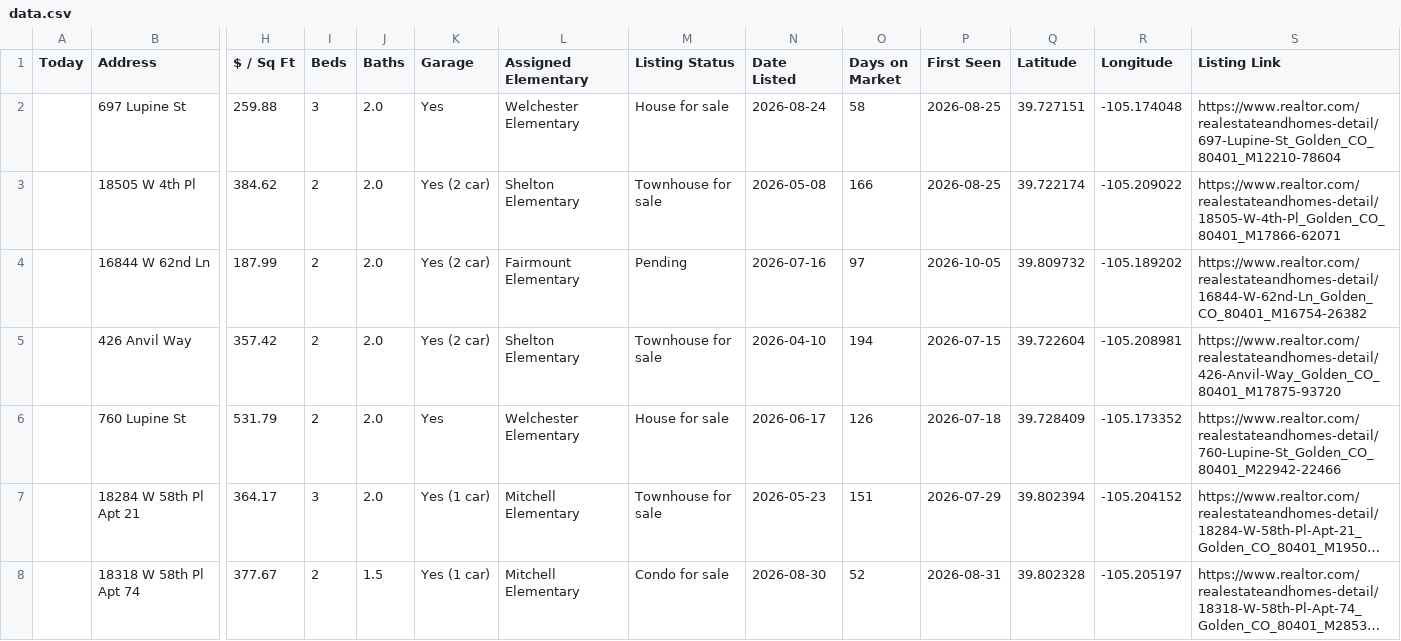
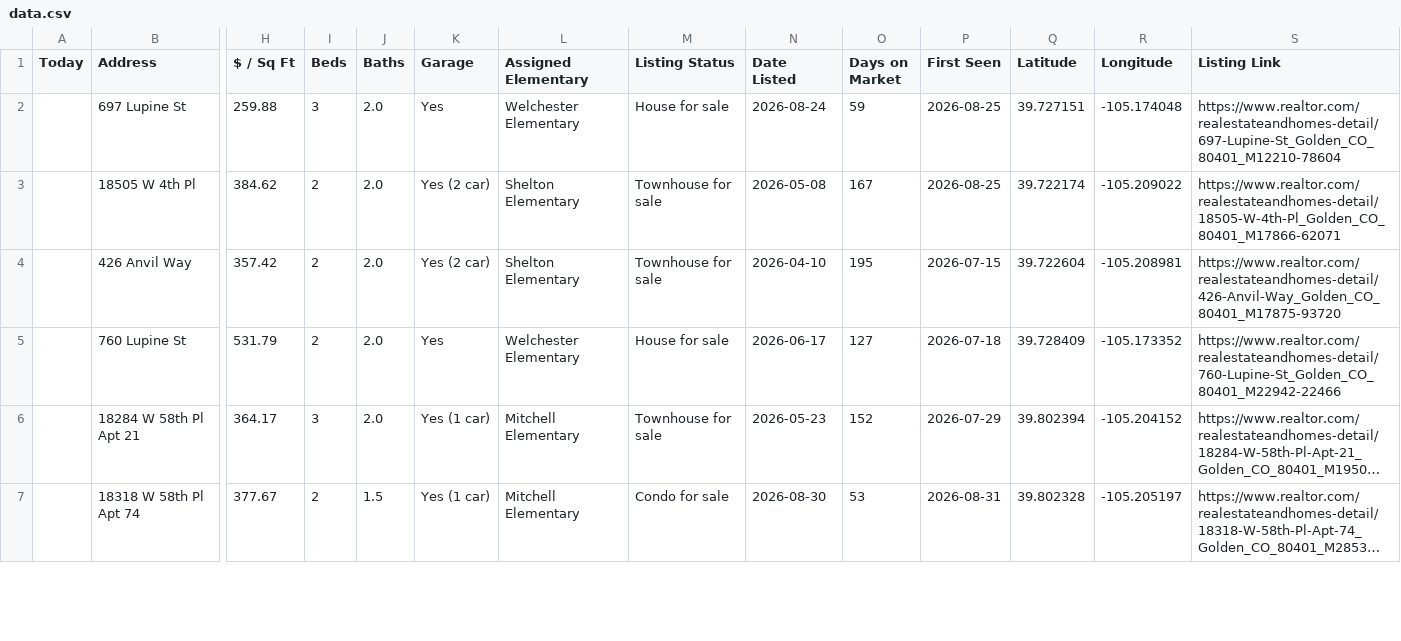
Before and after one commit to leapfrog-darby/golden-listings-map, a CSV file: data.csv, drawn as a sheet; only a part is shown, gaps mark what is left out; long unchanged cells end in …; removed rows and columns are numbered as before the commit, all else as after; rows hold the shown columns only; the diff covers the shown part only; the diff names each change by its address in the sheet, - before the commit and + after, or states it on an @@ line.

```diff
--- a/data.csv
+++ b/data.csv
-O2 (Days on Market): 58
+O2 (Days on Market): 59
-O3 (Days on Market): 166
+O3 (Days on Market): 167
-row 4:  | 16844 W 62nd Ln | 187.99 | 2 | 2.0 | Yes (2 car) | Fairmount Elementary | Pending | 2026-07-16 | 97 | 2026-10-05 | 39.809732 | -105.189202 | https://www.realtor.com/realestateandhomes-detail/16844-W-62nd-Ln_Golden_CO_80401_M16754-26382
-O4 (Days on Market): 194
+O4 (Days on Market): 195
-O5 (Days on Market): 126
+O5 (Days on Market): 127
-O6 (Days on Market): 151
+O6 (Days on Market): 152
-O7 (Days on Market): 52
+O7 (Days on Market): 53
```
Also changed, not shown: 6 edited cells elsewhere in this file, 1 other file.
